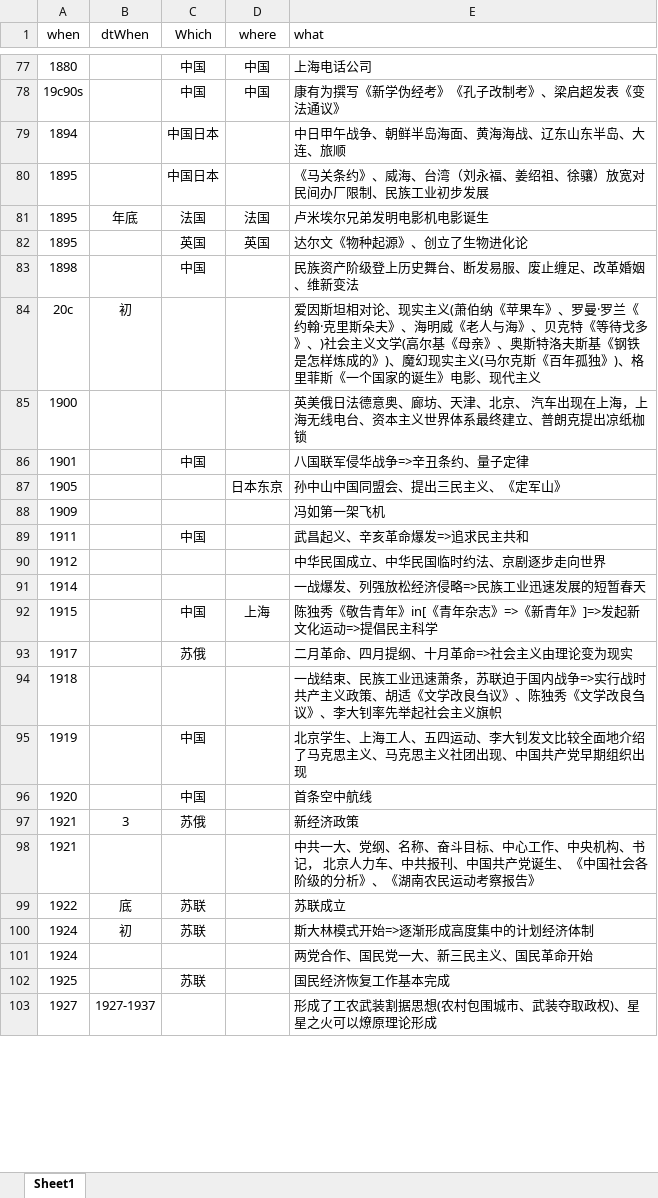
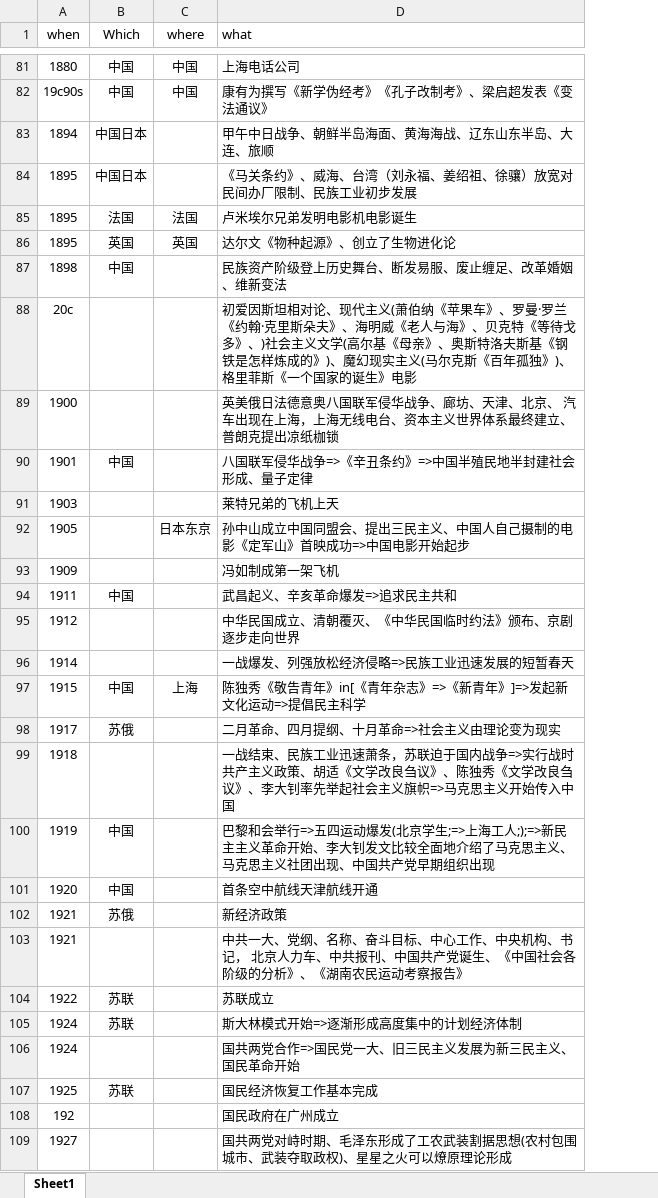
Before and after one commit to xiazeyu/SHSELT, an Excel workbook: historyLite.xlsx, sheet Sheet1, drawn as a sheet; only a part is shown, gaps mark what is left out; values as stored, in another font and other column widths than the file's, no borders; removed rows and columns are numbered as before the commit, all else as after; the diff covers the shown part only; the diff names each change by its address in the sheet, - before the commit and + after, or states it on an @@ line.

```diff
--- a/historyLite.xlsx (sheet Sheet1)
+++ b/historyLite.xlsx (sheet Sheet1)
-column B (dtWhen), rows 81-103: 年底 |  |  | 初 |  |  |  |  |  |  |  |  |  |  |  |  | 3 |  | 底 | 初 |  |  | 1927-1937
-D83 (what): 中日甲午战争、朝鲜半岛海面、黄海海战、辽东山东半岛、大连、旅顺
+D83 (what): 甲午中日战争、朝鲜半岛海面、黄海海战、辽东山东半岛、大连、旅顺
-D88 (what): 爱因斯坦相对论、现实主义(萧伯纳《苹果车》、罗曼·罗兰《约翰·克里斯朵夫》、海明威《老人与海》、贝克特《等待戈多》、)社会主义文学(高尔基《母亲》、奥斯特洛夫斯基《钢铁是怎样炼成的》)、魔幻现实主义(马尔克斯《百年孤独》)、格里菲斯《一个国家的诞生》电影、现代主义
+D88 (what): 初爱因斯坦相对论、现代主义(萧伯纳《苹果车》、罗曼·罗兰《约翰·克里斯朵夫》、海明威《老人与海》、贝克特《等待戈多》、)社会主义文学(高尔基《母亲》、奥斯特洛夫斯基《钢铁是怎样炼成的》)、魔幻现实主义(马尔克斯《百年孤独》)、格里菲斯《一个国家的诞生》电影
-D89 (what): …法德意奥、廊坊、…
+D89 (what): …法德意奥八国联军侵华战争、廊坊、…
-D90 (what): 八国联军侵华战争=>辛丑条约、量子定律
+D90 (what): 八国联军侵华战争=>《辛丑条约》=>中国半殖民地半封建社会形成、量子定律
+row 91: 1903 |  |  | 莱特兄弟的飞机上天
-D92 (what): 孙中山中国同盟会、提出三民主义、《定军山》
+D92 (what): 孙中山成立中国同盟会、提出三民主义、中国人自己摄制的电影《定军山》首映成功=>中国电影开始起步
-D93 (what): 冯如第一架飞机
+D93 (what): 冯如制成第一架飞机
-D95 (what): 中华民国成立、中华民国临时约法、京剧逐步走向世界
+D95 (what): 中华民国成立、清朝覆灭、《中华民国临时约法》颁布、京剧逐步走向世界
-D99 (what): …主义旗帜
+D99 (what): …主义旗帜=>马克思主义开始传入中国
-D100 (what): 北京学生、上海工人、五四运动、李大钊…
+D100 (what): 巴黎和会举行=>五四运动爆发(北京学生;=>上海工人;);=>新民主主义革命开始、李大钊…
-D101 (what): 首条空中航线
+D101 (what): 首条空中航线天津航线开通
-D106 (what): 两党合作、国民党一大、新三民主义、国民革命开始
+D106 (what): 国共两党合作=>国民党一大、旧三民主义发展为新三民主义、国民革命开始
+row 108: 192 |  |  | 国民政府在广州成立
-D109 (what): 形成了工农武装割据思想(农村包围城市、武装夺取政权)、星星之火可以燎原理论形成
+D109 (what): 国共两党对峙时期、毛泽东形成了工农武装割据思想(农村包围城市、武装夺取政权)、星星之火可以燎原理论形成
```
Also changed, not shown: 6 added rows, 1 removed row, 96 edited cells and cell formats elsewhere in this sheet.
